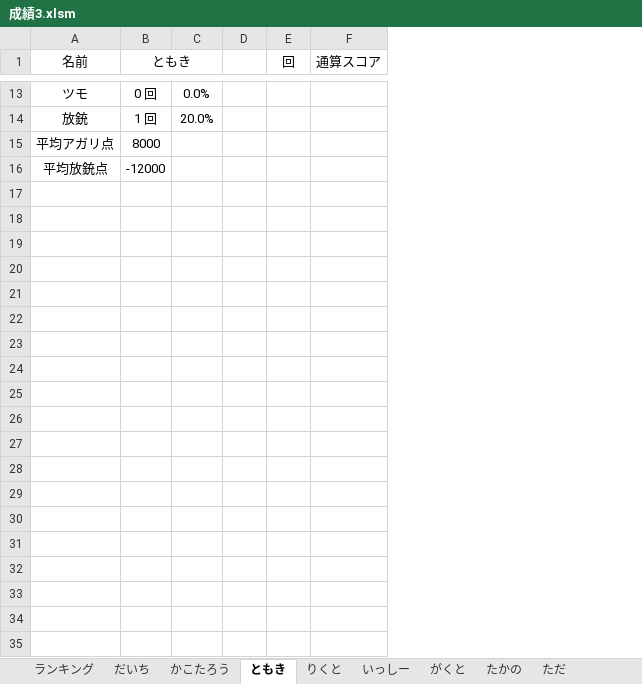
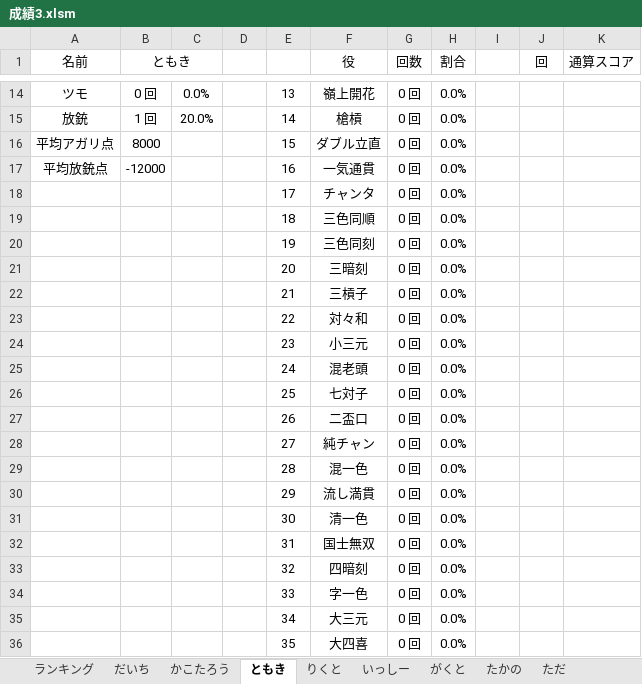
Before and after one commit to daicho/mahjong, an Excel workbook: 三人麻雀/成績3.xlsm, sheet ともき, drawn as a sheet; only a part is shown, gaps mark what is left out; values as stored, in another font and other column widths than the file's, no borders; charts and pictures not drawn; the diff covers the shown part only; the diff names each change by its address in the sheet, - before the commit and + after, or states it on an @@ line.

```diff
--- a/三人麻雀/成績3.xlsm (sheet ともき)
+++ b/三人麻雀/成績3.xlsm (sheet ともき)
+column E, rows 14-17: 13 | 14 | 15 | 16
+column F (役), rows 14-17: 嶺上開花 | 槍槓 | ダブル立直 | 一気通貫
+column G (回数), rows 14-17: all 0 回
+column H (割合), rows 14-17: all 0.0%
+column I, empty
+row 18:  |  |  |  | 17 | チャンタ | 0 回 | 0.0%
+row 19:  |  |  |  | 18 | 三色同順 | 0 回 | 0.0%
+row 20:  |  |  |  | 19 | 三色同刻 | 0 回 | 0.0%
+row 21:  |  |  |  | 20 | 三暗刻 | 0 回 | 0.0%
+row 22:  |  |  |  | 21 | 三槓子 | 0 回 | 0.0%
+row 23:  |  |  |  | 22 | 対々和 | 0 回 | 0.0%
+row 24:  |  |  |  | 23 | 小三元 | 0 回 | 0.0%
+row 25:  |  |  |  | 24 | 混老頭 | 0 回 | 0.0%
+row 26:  |  |  |  | 25 | 七対子 | 0 回 | 0.0%
+row 27:  |  |  |  | 26 | 二盃口 | 0 回 | 0.0%
+row 28:  |  |  |  | 27 | 純チャン | 0 回 | 0.0%
+row 29:  |  |  |  | 28 | 混一色 | 0 回 | 0.0%
+row 30:  |  |  |  | 29 | 流し満貫 | 0 回 | 0.0%
+row 31:  |  |  |  | 30 | 清一色 | 0 回 | 0.0%
+row 32:  |  |  |  | 31 | 国士無双 | 0 回 | 0.0%
+row 33:  |  |  |  | 32 | 四暗刻 | 0 回 | 0.0%
+row 34:  |  |  |  | 33 | 字一色 | 0 回 | 0.0%
+row 35:  |  |  |  | 34 | 大三元 | 0 回 | 0.0%
+row 36:  |  |  |  | 35 | 大四喜 | 0 回 | 0.0%
```
Also changed, not shown: 16 added rows elsewhere in this sheet, sheet やがさき, sheet がくと, sheet かこたろう, sheet Template, sheet れんたろう, sheet たかの, 5 more sheets, formulas that keep their value, charts or pictures, 三人麻雀/Template3.xlsm.
